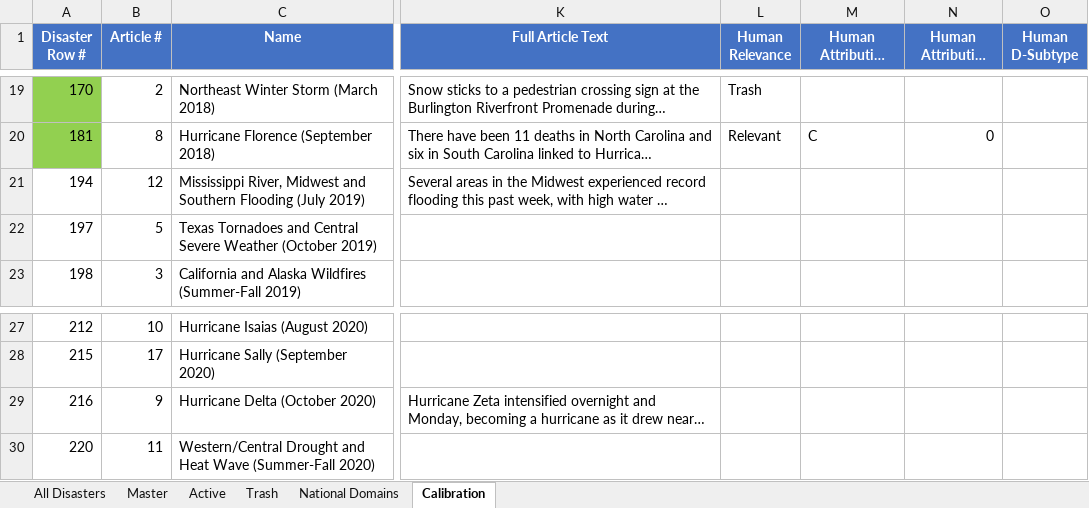
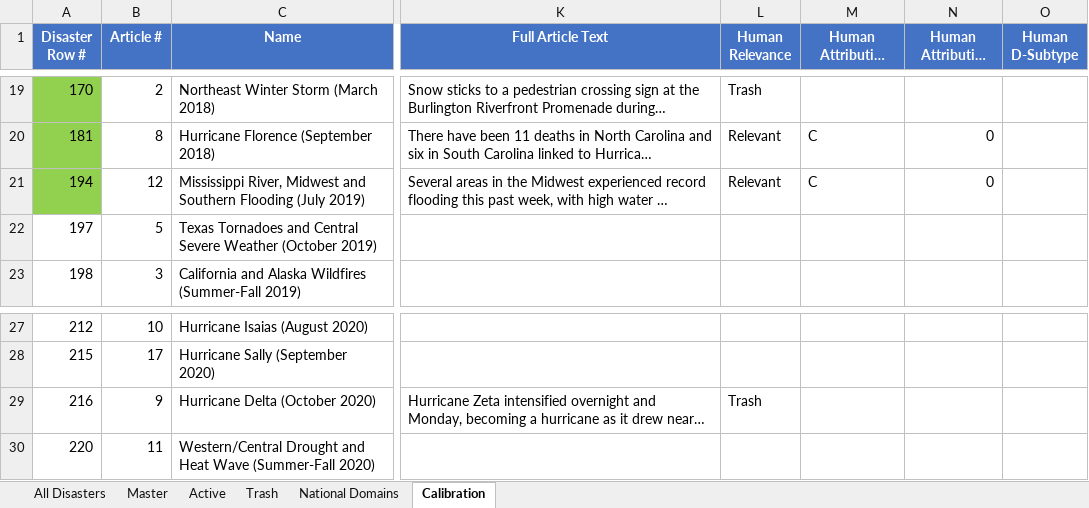
Before and after one commit to Hariaksha/climate-disaster, an Excel workbook: attribution.xlsx, sheet Calibration, drawn as a sheet; only a part is shown, gaps mark what is left out; long unchanged cells end in …; values as stored, in another font and other column widths than the file's, no borders; the diff names each change by its address in the sheet, - before the commit and + after, or states it on an @@ line.

Commit message:
Update attribution.xlsx

```diff
--- a/attribution.xlsx (sheet Calibration)
+++ b/attribution.xlsx (sheet Calibration)
-A21 fill: none
+A21 fill: #92D050
-L21 (Human Relevance): (empty)
+L21 (Human Relevance): Relevant
-M21 (Human Attribution Category): (empty)
+M21 (Human Attribution Category): C
-N21 (Human Attribution Score): (empty)
+N21 (Human Attribution Score): 0
-L29 (Human Relevance): (empty)
+L29 (Human Relevance): Trash
```
